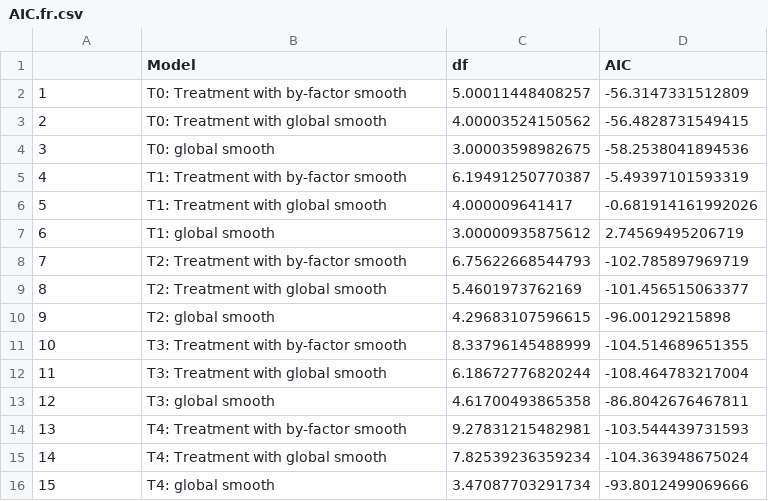
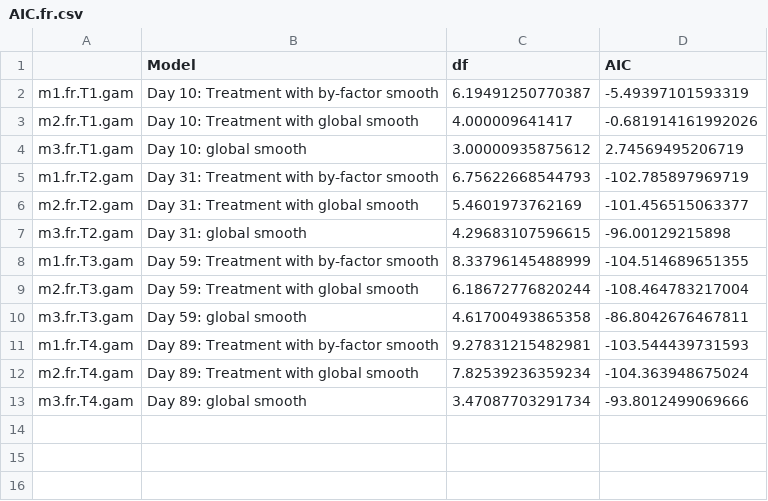
Before and after one commit to cbwall/Pyromania, a CSV file: output/AIC models/AIC.fr.csv, drawn as a sheet.

```diff
--- a/output/AIC models/AIC.fr.csv
+++ b/output/AIC models/AIC.fr.csv
@@ -1,16 +1,13 @@
 "","Model","df","AIC"
-"1","T0: Treatment with by-factor smooth",5.00011448408257,-56.3147331512809
-"2","T0: Treatment with global smooth",4.00003524150562,-56.4828731549415
-"3","T0: global smooth",3.00003598982675,-58.2538041894536
-"4","T1: Treatment with by-factor smooth",6.19491250770387,-5.49397101593319
-"5","T1: Treatment with global smooth",4.000009641417,-0.681914161992026
-"6","T1: global smooth",3.00000935875612,2.74569495206719
-"7","T2: Treatment with by-factor smooth",6.75622668544793,-102.785897969719
-"8","T2: Treatment with global smooth",5.4601973762169,-101.456515063377
-"9","T2: global smooth",4.29683107596615,-96.00129215898
-"10","T3: Treatment with by-factor smooth",8.33796145488999,-104.514689651355
-"11","T3: Treatment with global smooth",6.18672776820244,-108.464783217004
-"12","T3: global smooth",4.61700493865358,-86.8042676467811
-"13","T4: Treatment with by-factor smooth",9.27831215482981,-103.544439731593
-"14","T4: Treatment with global smooth",7.82539236359234,-104.363948675024
-"15","T4: global smooth",3.47087703291734,-93.8012499069666
+"m1.fr.T1.gam","Day 10: Treatment with by-factor smooth",6.19491250770387,-5.49397101593319
+"m2.fr.T1.gam","Day 10: Treatment with global smooth",4.000009641417,-0.681914161992026
+"m3.fr.T1.gam","Day 10: global smooth",3.00000935875612,2.74569495206719
+"m1.fr.T2.gam","Day 31: Treatment with by-factor smooth",6.75622668544793,-102.785897969719
+"m2.fr.T2.gam","Day 31: Treatment with global smooth",5.4601973762169,-101.456515063377
+"m3.fr.T2.gam","Day 31: global smooth",4.29683107596615,-96.00129215898
+"m1.fr.T3.gam","Day 59: Treatment with by-factor smooth",8.33796145488999,-104.514689651355
+"m2.fr.T3.gam","Day 59: Treatment with global smooth",6.18672776820244,-108.464783217004
+"m3.fr.T3.gam","Day 59: global smooth",4.61700493865358,-86.8042676467811
+"m1.fr.T4.gam","Day 89: Treatment with by-factor smooth",9.27831215482981,-103.544439731593
+"m2.fr.T4.gam","Day 89: Treatment with global smooth",7.82539236359234,-104.363948675024
+"m3.fr.T4.gam","Day 89: global smooth",3.47087703291734,-93.8012499069666
```
Also changed, not shown: output/AIC models/AIC.DOC.csv, output/AIC models/AIC.SUVA.csv, 16 other files.
